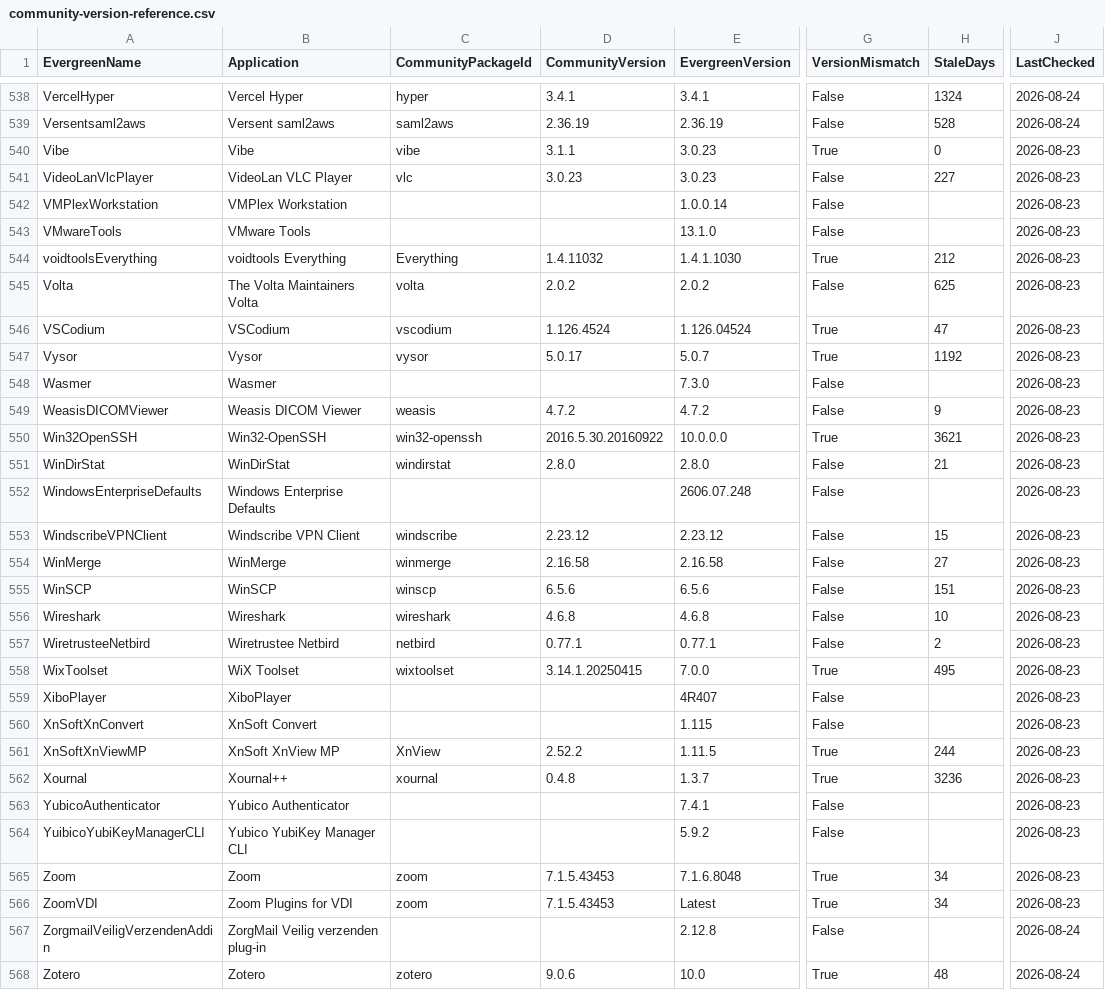
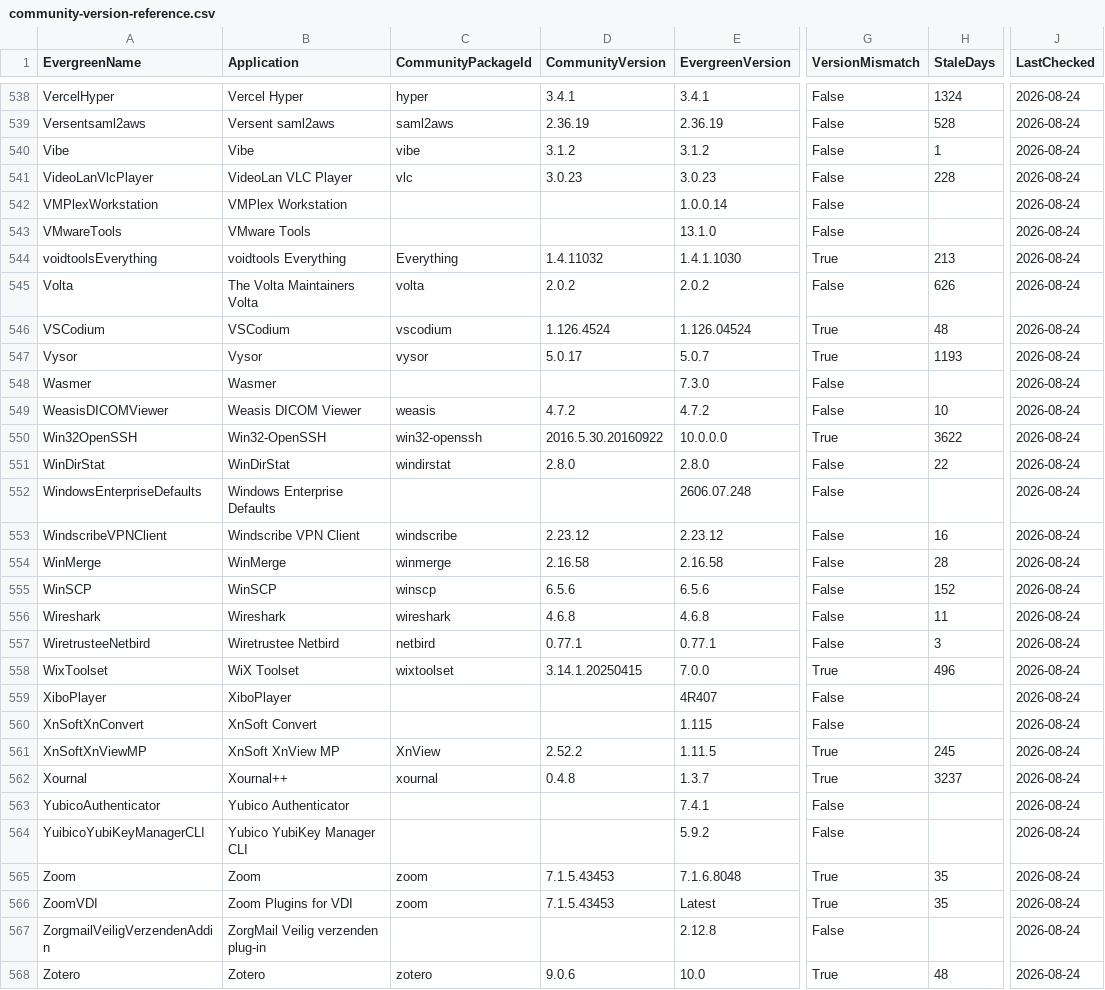
Before and after one commit to patsaindon/chocolatey-packages, a CSV file: prospecting/community-version-reference.csv, drawn as a sheet; only a part is shown, gaps mark what is left out; the diff names each change by its address in the sheet, - before the commit and + after, or states it on an @@ line.

```diff
--- a/prospecting/community-version-reference.csv
+++ b/prospecting/community-version-reference.csv
-D540 (CommunityVersion): 3.1.1
+D540 (CommunityVersion): 3.1.2
-E540 (EvergreenVersion): 3.0.23
+E540 (EvergreenVersion): 3.1.2
-G540 (VersionMismatch): True
+G540 (VersionMismatch): False
-H540 (StaleDays): 0
+H540 (StaleDays): 1
-J540:J566 (LastChecked): 2026-08-23
+J540:J566 (LastChecked): 2026-08-24
-H541 (StaleDays): 227
+H541 (StaleDays): 228
-H544 (StaleDays): 212
+H544 (StaleDays): 213
-H545 (StaleDays): 625
+H545 (StaleDays): 626
-H546 (StaleDays): 47
+H546 (StaleDays): 48
-H547 (StaleDays): 1192
+H547 (StaleDays): 1193
-H549 (StaleDays): 9
+H549 (StaleDays): 10
-H550 (StaleDays): 3621
+H550 (StaleDays): 3622
-H551 (StaleDays): 21
+H551 (StaleDays): 22
-H553 (StaleDays): 15
+H553 (StaleDays): 16
-H554 (StaleDays): 27
+H554 (StaleDays): 28
-H555 (StaleDays): 151
+H555 (StaleDays): 152
-H556 (StaleDays): 10
+H556 (StaleDays): 11
-H557 (StaleDays): 2
+H557 (StaleDays): 3
-H558 (StaleDays): 495
+H558 (StaleDays): 496
-H561 (StaleDays): 244
+H561 (StaleDays): 245
-H562 (StaleDays): 3236
+H562 (StaleDays): 3237
-H565:H566 (StaleDays): 34
+H565:H566 (StaleDays): 35
```
